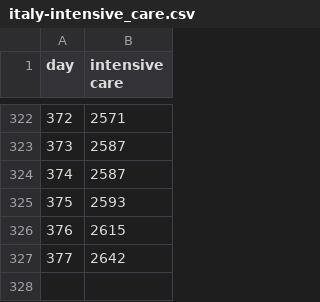
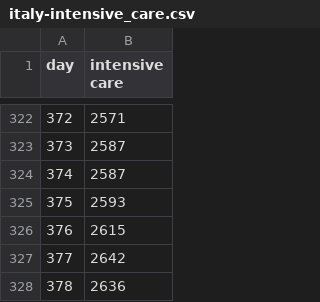
Before and after one commit to simogasp/coregression, a CSV file: italy-intensive_care.csv, drawn as a sheet; only a part is shown, gaps mark what is left out.

Commit message:
[data]  update 378

```diff
--- a/italy-intensive_care.csv
+++ b/italy-intensive_care.csv
@@ -327 +327,2 @@ day,intensive care
 377,2642
+378,2636
```
